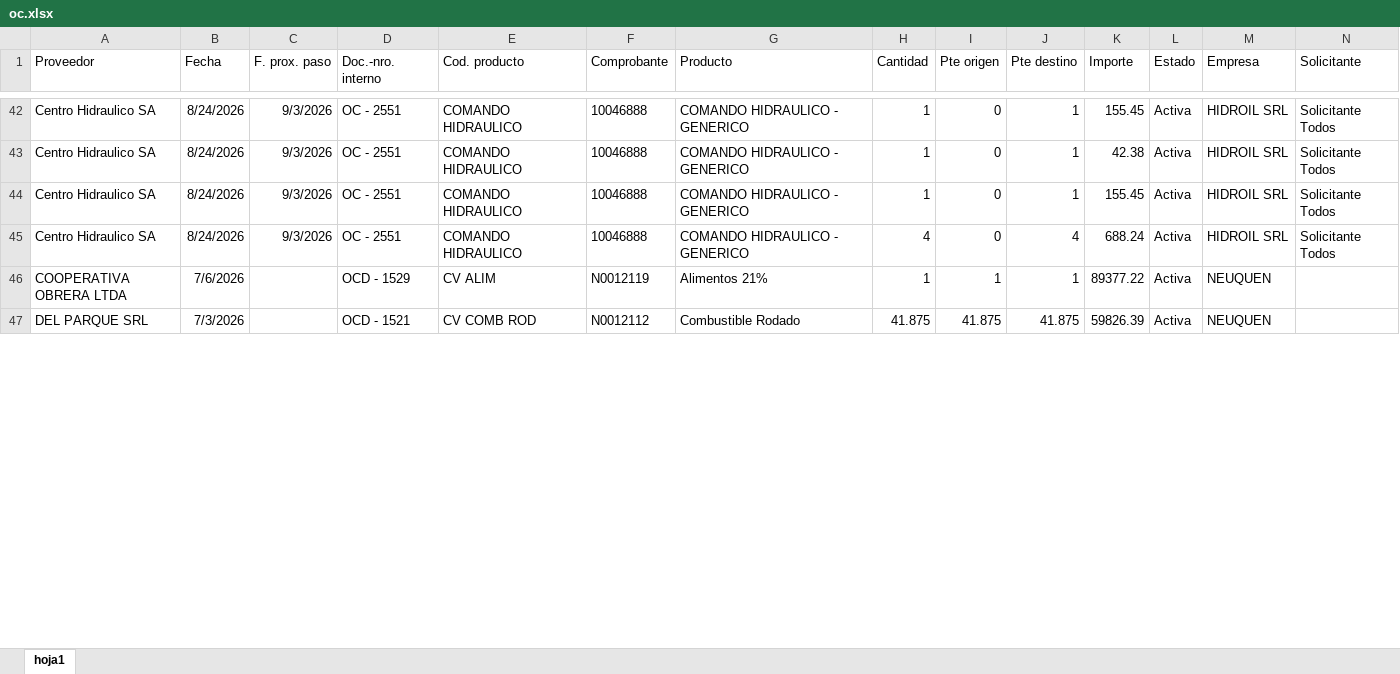
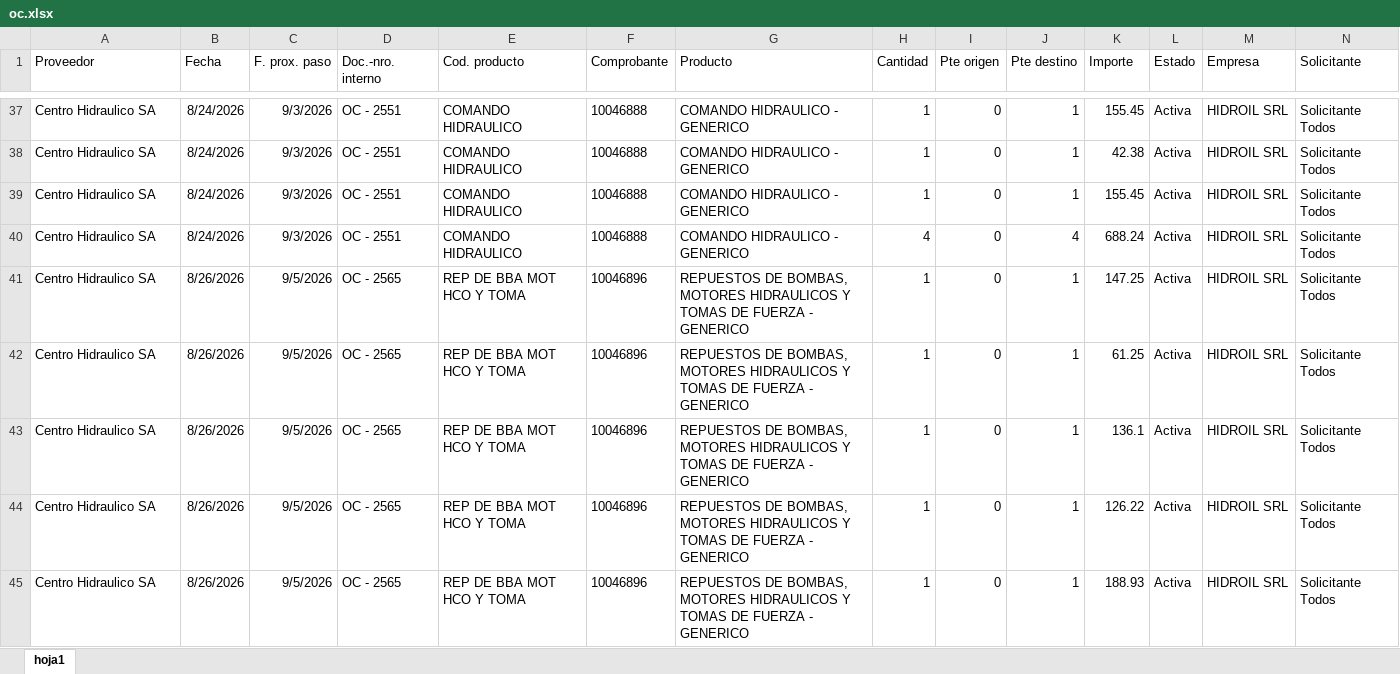
Before and after one commit to depositobsas/hidroil-stock, an Excel workbook: oc.xlsx, sheet hoja1, drawn as a sheet; only a part is shown, gaps mark what is left out; values as stored, in another font and other column widths than the file's, no borders; removed rows and columns are numbered as before the commit, all else as after; rows hold the shown columns only; the diff covers the shown part only; the diff names each change by its address in the sheet, - before the commit and + after, or states it on an @@ line.

```diff
--- a/oc.xlsx (sheet hoja1)
+++ b/oc.xlsx (sheet hoja1)
-row 46: COOPERATIVA OBRERA LTDA | 7/6/2026 |  | OCD - 1529 | CV ALIM | N0012119 | Alimentos 21% | 1 | 1 | 1 | 89377.22 | Activa | NEUQUEN
-row 47: DEL PARQUE SRL | 7/3/2026 |  | OCD - 1521 | CV COMB ROD | N0012112 | Combustible Rodado | 41.875 | 41.875 | 41.875 | 59826.39 | Activa | NEUQUEN
+row 41: Centro Hidraulico SA | 8/26/2026 | 9/5/2026 | OC - 2565 | REP DE BBA MOT HCO Y TOMA | 10046896 | REPUESTOS DE BOMBAS, MOTORES HIDRAULICOS Y TOMAS DE FUERZA - GENERICO | 1 | 0 | 1 | 147.25 | Activa | HIDROIL SRL | Solicitante Todos
+row 42: Centro Hidraulico SA | 8/26/2026 | 9/5/2026 | OC - 2565 | REP DE BBA MOT HCO Y TOMA | 10046896 | REPUESTOS DE BOMBAS, MOTORES HIDRAULICOS Y TOMAS DE FUERZA - GENERICO | 1 | 0 | 1 | 61.25 | Activa | HIDROIL SRL | Solicitante Todos
+row 43: Centro Hidraulico SA | 8/26/2026 | 9/5/2026 | OC - 2565 | REP DE BBA MOT HCO Y TOMA | 10046896 | REPUESTOS DE BOMBAS, MOTORES HIDRAULICOS Y TOMAS DE FUERZA - GENERICO | 1 | 0 | 1 | 136.1 | Activa | HIDROIL SRL | Solicitante Todos
+row 44: Centro Hidraulico SA | 8/26/2026 | 9/5/2026 | OC - 2565 | REP DE BBA MOT HCO Y TOMA | 10046896 | REPUESTOS DE BOMBAS, MOTORES HIDRAULICOS Y TOMAS DE FUERZA - GENERICO | 1 | 0 | 1 | 126.22 | Activa | HIDROIL SRL | Solicitante Todos
+row 45: Centro Hidraulico SA | 8/26/2026 | 9/5/2026 | OC - 2565 | REP DE BBA MOT HCO Y TOMA | 10046896 | REPUESTOS DE BOMBAS, MOTORES HIDRAULICOS Y TOMAS DE FUERZA - GENERICO | 1 | 0 | 1 | 188.93 | Activa | HIDROIL SRL | Solicitante Todos
```
Also changed, not shown: 20 added rows, 39 removed rows, 167 moved rows and 12 edited cells elsewhere in this sheet, pc.xlsx, 1 other file.
